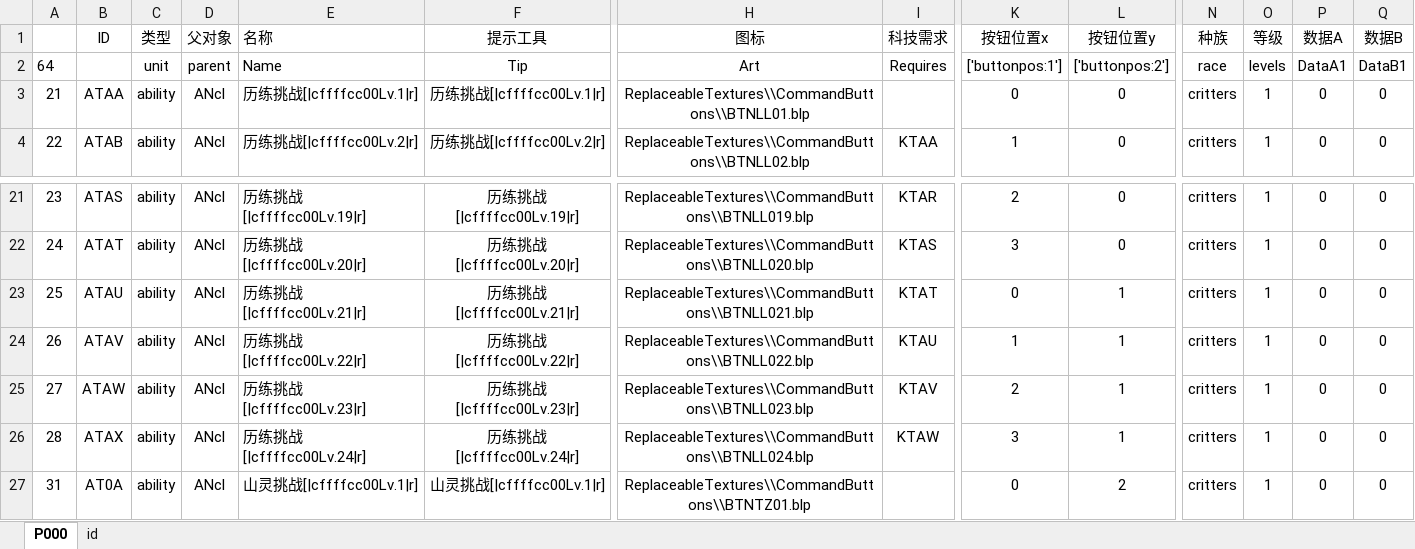
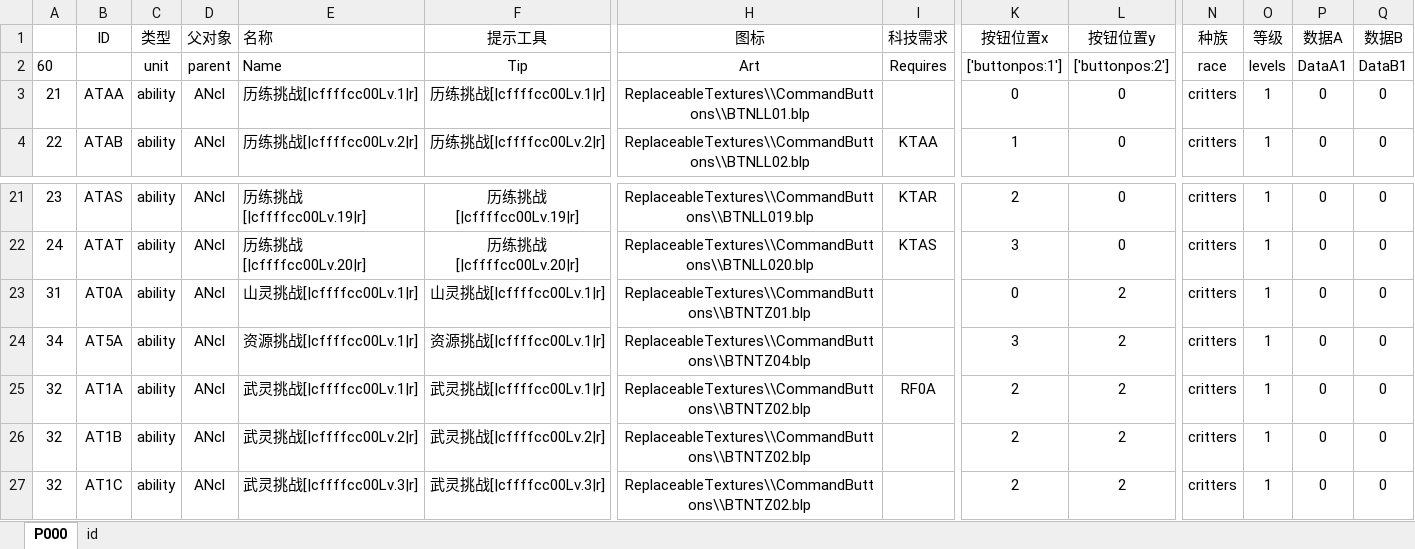
Before and after one commit to MageEgg/MageGame, an Excel workbook: 封神榜技能v0.0.1.xlsm, sheet P000, drawn as a sheet; only a part is shown, gaps mark what is left out; the shorter side is filled out with more unchanged rows; values as stored, in another font and other column widths than the file's, no borders; rows hold the shown columns only; the diff names each change by its address in the sheet, - before the commit and + after, or states it on an @@ line.

```diff
--- a/封神榜技能v0.0.1.xlsm (sheet P000)
+++ b/封神榜技能v0.0.1.xlsm (sheet P000)
-A2: 64
+A2: 60
-row 23: 25 | ATAU | ability | ANcl | 历练挑战[|cffffcc00Lv.21|r] | 历练挑战[|cffffcc00Lv.21|r] | ReplaceableTextures\\CommandButtons\\BTNLL021.blp | KTAT | 0 | 1 | critters | 1 | 0 | 0
-row 24: 26 | ATAV | ability | ANcl | 历练挑战[|cffffcc00Lv.22|r] | 历练挑战[|cffffcc00Lv.22|r] | ReplaceableTextures\\CommandButtons\\BTNLL022.blp | KTAU | 1 | 1 | critters | 1 | 0 | 0
-row 25: 27 | ATAW | ability | ANcl | 历练挑战[|cffffcc00Lv.23|r] | 历练挑战[|cffffcc00Lv.23|r] | ReplaceableTextures\\CommandButtons\\BTNLL023.blp | KTAV | 2 | 1 | critters | 1 | 0 | 0
-row 26: 28 | ATAX | ability | ANcl | 历练挑战[|cffffcc00Lv.24|r] | 历练挑战[|cffffcc00Lv.24|r] | ReplaceableTextures\\CommandButtons\\BTNLL024.blp | KTAW | 3 | 1 | critters | 1 | 0 | 0
```
Also changed, not shown: 4 other files.
